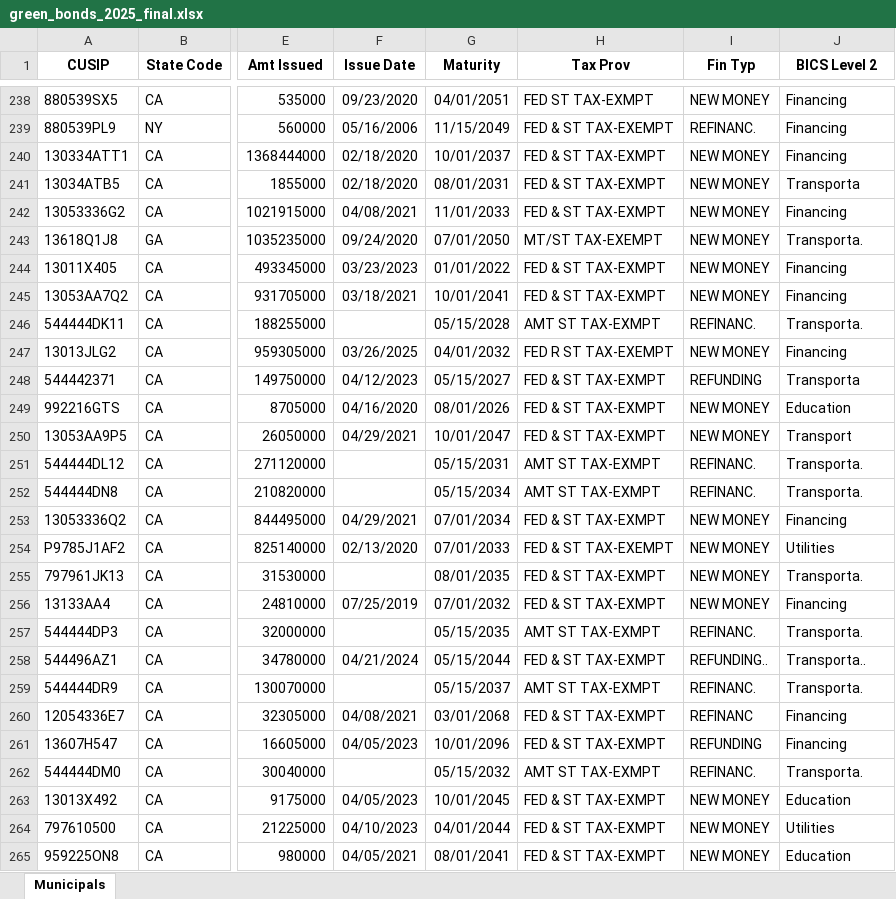
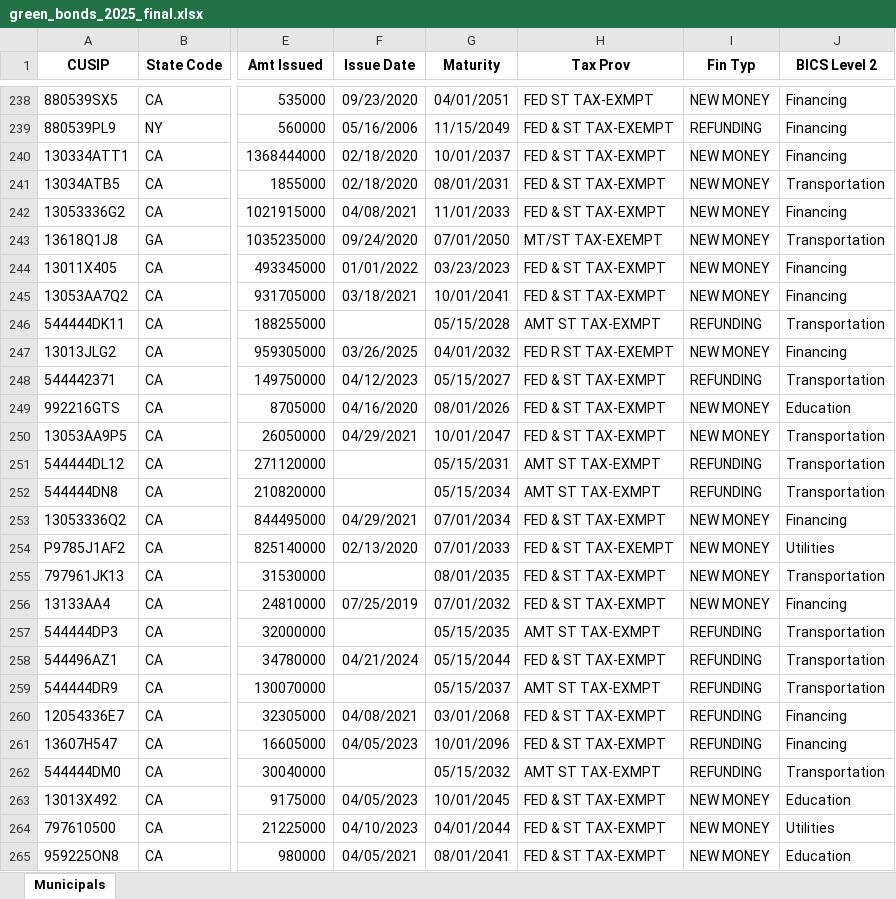
Before and after one commit to mauhirt/bond-screenshots, an Excel workbook: green_bonds_2025_final.xlsx, sheet Municipals, drawn as a sheet; only a part is shown, gaps mark what is left out; values as stored, in another font and other column widths than the file's, no borders; the diff covers the shown part only; the diff names each change by its address in the sheet, - before the commit and + after, or states it on an @@ line.

```diff
--- a/green_bonds_2025_final.xlsx (sheet Municipals)
+++ b/green_bonds_2025_final.xlsx (sheet Municipals)
-I239 (Fin Typ): REFINANC.
+I239 (Fin Typ): REFUNDING
-J241 (BICS Level 2): Transporta
+J241 (BICS Level 2): Transportation
-J243 (BICS Level 2): Transporta.
+J243 (BICS Level 2): Transportation
-F244 (Issue Date): 03/23/2023
+F244 (Issue Date): 01/01/2022
-G244 (Maturity): 01/01/2022
+G244 (Maturity): 03/23/2023
-I246 (Fin Typ): REFINANC.
+I246 (Fin Typ): REFUNDING
-J246 (BICS Level 2): Transporta.
+J246 (BICS Level 2): Transportation
-J248 (BICS Level 2): Transporta
+J248 (BICS Level 2): Transportation
-J250 (BICS Level 2): Transport
+J250 (BICS Level 2): Transportation
-I251:I252 (Fin Typ): REFINANC.
+I251:I252 (Fin Typ): REFUNDING
-J251:J252 (BICS Level 2): Transporta.
+J251:J252 (BICS Level 2): Transportation
-J255 (BICS Level 2): Transporta.
+J255 (BICS Level 2): Transportation
-I257 (Fin Typ): REFINANC.
+I257 (Fin Typ): REFUNDING
-J257 (BICS Level 2): Transporta.
+J257 (BICS Level 2): Transportation
-I258 (Fin Typ): REFUNDING..
+I258 (Fin Typ): REFUNDING
-J258 (BICS Level 2): Transporta..
+J258 (BICS Level 2): Transportation
-I259 (Fin Typ): REFINANC.
+I259 (Fin Typ): REFUNDING
-J259 (BICS Level 2): Transporta.
+J259 (BICS Level 2): Transportation
-I260 (Fin Typ): REFINANC
+I260 (Fin Typ): REFUNDING
-I262 (Fin Typ): REFINANC.
+I262 (Fin Typ): REFUNDING
-J262 (BICS Level 2): Transporta.
+J262 (BICS Level 2): Transportation
```
Also changed, not shown: 1316 edited cells elsewhere in this sheet, 2 other files.
